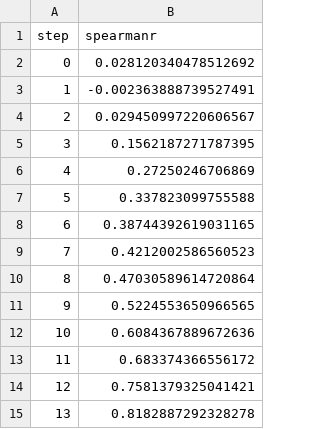
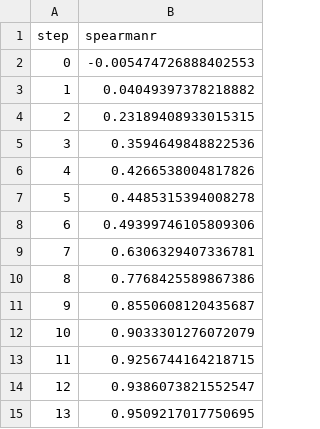
Before and after one commit to ManchesterBioinference/mRNA_LLM, a TSV file: dvclive/TE/plots/metrics/train/spearmanr.tsv, drawn as a sheet.

```diff
--- a/dvclive/TE/plots/metrics/train/spearmanr.tsv
+++ b/dvclive/TE/plots/metrics/train/spearmanr.tsv
@@ -1,15 +1,15 @@
 step	spearmanr
-0	0.028120340478512692
-1	-0.002363888739527491
-2	0.029450997220606567
-3	0.1562187271787395
-4	0.27250246706869
-5	0.337823099755588
-6	0.38744392619031165
-7	0.4212002586560523
-8	0.47030589614720864
-9	0.5224553650966565
-10	0.6084367889672636
-11	0.683374366556172
-12	0.7581379325041421
-13	0.8182887292328278
+0	-0.005474726888402553
+1	0.04049397378218882
+2	0.23189408933015315
+3	0.3594649848822536
+4	0.4266538004817826
+5	0.4485315394008278
+6	0.49399746105809306
+7	0.6306329407336781
+8	0.7768425589867386
+9	0.8550608120435687
+10	0.9033301276072079
+11	0.9256744164218715
+12	0.9386073821552547
+13	0.9509217017750695
```
Also changed, not shown: dvclive/TE/plots/metrics/train/corr.tsv, dvclive/TE/plots/metrics/train/loss.tsv, 11 other files.
